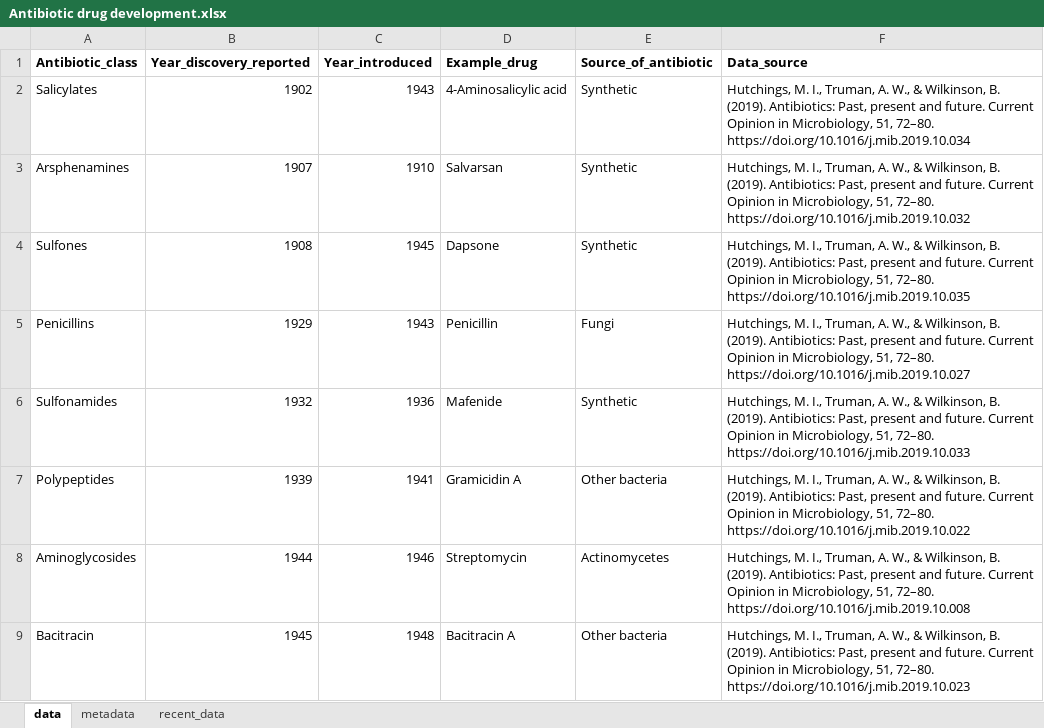
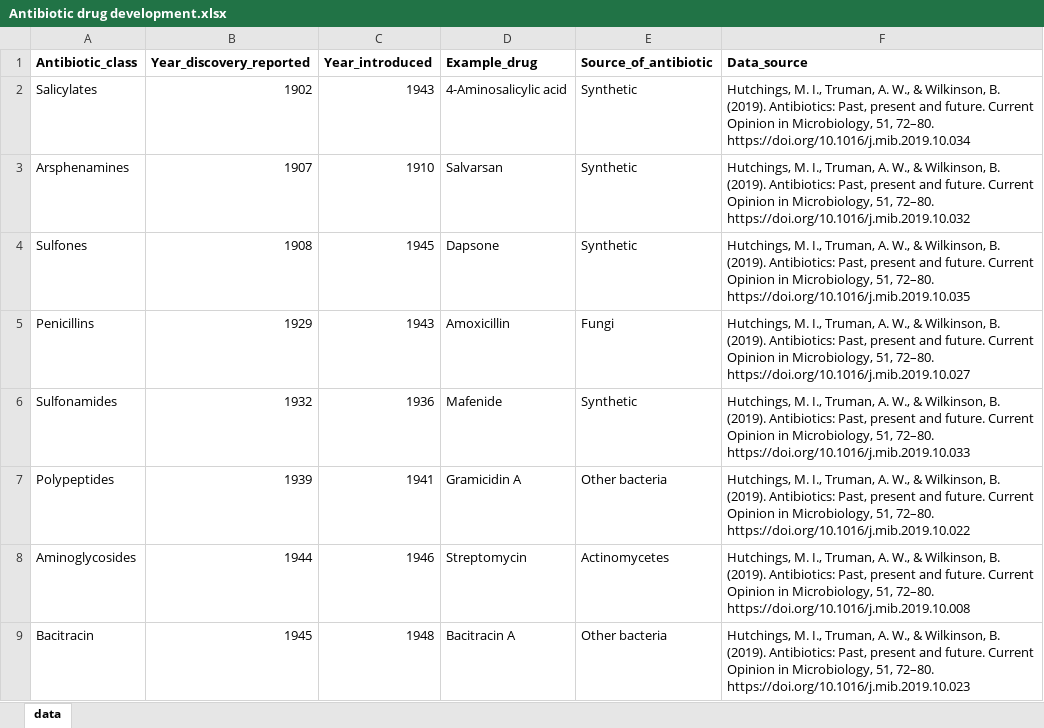
Before and after one commit to owid/notebooks, an Excel workbook: SaloniDattani/Antibiotic-drugs/Antibiotic drug development.xlsx, sheet data, drawn as a sheet; only a part is shown; values as stored, in another font and other column widths than the file's, no borders; charts and pictures not drawn; the diff names each change by its address in the sheet, - before the commit and + after, or states it on an @@ line.

Commit message:
Removed empty metadata sheet and recent antibiotics sheet

```diff
--- a/SaloniDattani/Antibiotic-drugs/Antibiotic drug development.xlsx (sheet data)
+++ b/SaloniDattani/Antibiotic-drugs/Antibiotic drug development.xlsx (sheet data)
-sheet tab: metadata
-sheet tab: recent_data
-D5 (Example_drug): Penicillin
+D5 (Example_drug): Amoxicillin
```
Also changed, not shown: charts or pictures, 1 other file.
